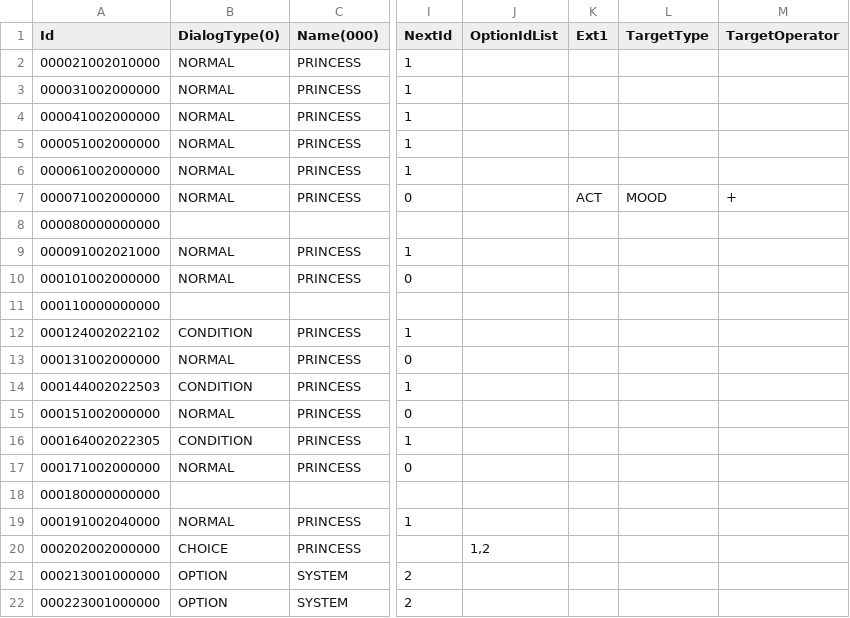
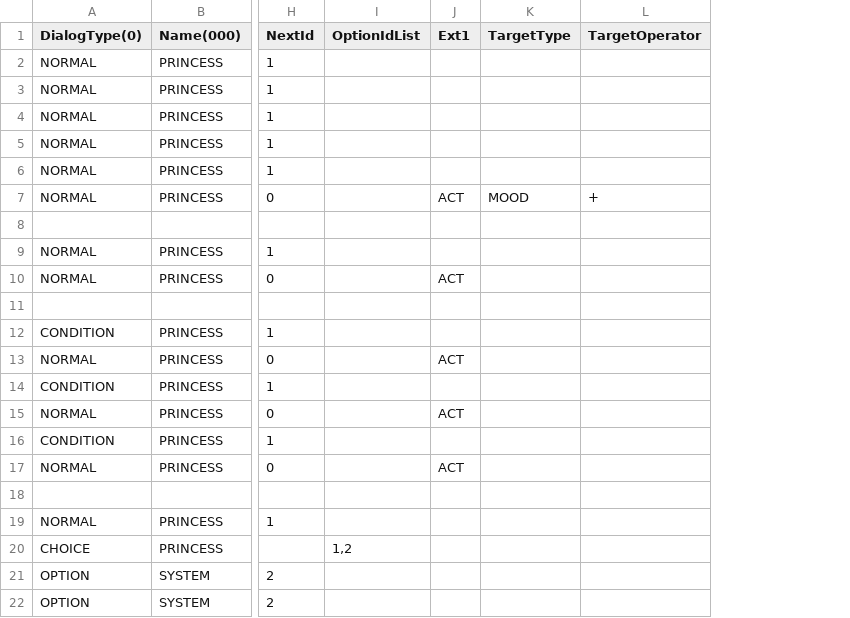
Before and after one commit to Unity2nd2DProject/like_lion2DProject, a CSV file: StardewMaker/Assets/Resources/Dialog/Dialog.csv, drawn as a sheet; only a part is shown, gaps mark what is left out; removed rows and columns are numbered as before the commit, all else as after; the diff covers the shown part only; the diff names each change by its address in the sheet, - before the commit and + after, or states it on an @@ line.

```diff
--- a/StardewMaker/Assets/Resources/Dialog/Dialog.csv
+++ b/StardewMaker/Assets/Resources/Dialog/Dialog.csv
-column A (Id), rows 2-22: 000021002010000 | 000031002000000 | 000041002000000 | 000051002000000 | 000061002000000 | 000071002000000 | 000080000000000 | 000091002021000 | 000101002000000 | 000110000000000 | 000124002022102 | 000131002000000 | 000144002022503 | 000151002000000 | 000164002022305 | 000171002000000 | 000180000000000 | 000191002040000 | 000202002000000 | 000213001000000 | 000223001000000
-J10 (Ext1): (empty)
+J10 (Ext1): ACT
-J13 (Ext1): (empty)
+J13 (Ext1): ACT
-J15 (Ext1): (empty)
+J15 (Ext1): ACT
-J17 (Ext1): (empty)
+J17 (Ext1): ACT
```
Also changed, not shown: 60 removed rows and 17 edited cells elsewhere in this file, 8 other files.
